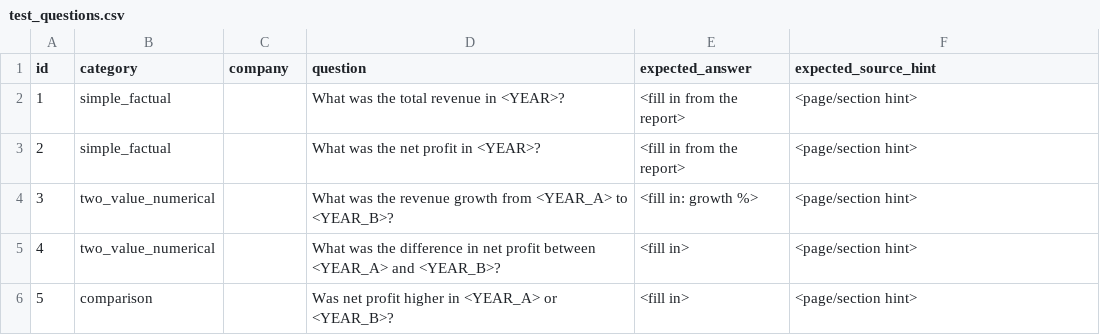
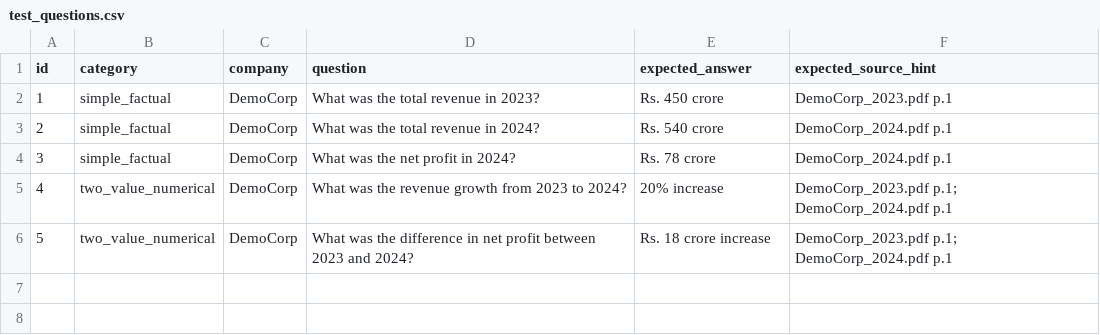
Before and after one commit to Tamanna1012/finrag, a CSV file: evaluation/test_questions.csv, drawn as a sheet.

```diff
--- a/evaluation/test_questions.csv
+++ b/evaluation/test_questions.csv
@@ -1,6 +1,6 @@
 id,category,company,question,expected_answer,expected_source_hint
-1,simple_factual,,What was the total revenue in <YEAR>?,<fill in from the report>,<page/section hint>
-2,simple_factual,,What was the net profit in <YEAR>?,<fill in from the report>,<page/section hint>
-3,two_value_numerical,,What was the revenue growth from <YEAR_A> to <YEAR_B>?,<fill in: growth %>,<page/section hint>
-4,two_value_numerical,,What was the difference in net profit between <YEAR_A> and <YEAR_B>?,<fill in>,<page/section hint>
-5,comparison,,Was net profit higher in <YEAR_A> or <YEAR_B>?,<fill in>,<page/section hint>
+1,simple_factual,DemoCorp,What was the total revenue in 2023?,Rs. 450 crore,DemoCorp_2023.pdf p.1
+2,simple_factual,DemoCorp,What was the total revenue in 2024?,Rs. 540 crore,DemoCorp_2024.pdf p.1
+3,simple_factual,DemoCorp,What was the net profit in 2024?,Rs. 78 crore,DemoCorp_2024.pdf p.1
+4,two_value_numerical,DemoCorp,What was the revenue growth from 2023 to 2024?,20% increase,DemoCorp_2023.pdf p.1; DemoCorp_2024.pdf p.1
+5,two_value_numerical,DemoCorp,What was the difference in net profit between 2023 and 2024?,Rs. 18 crore increase,DemoCorp_2023.pdf p.1; DemoCorp_2024.pdf p.1
```
Also changed, not shown: 9 other files.
